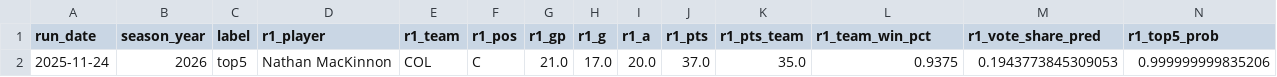
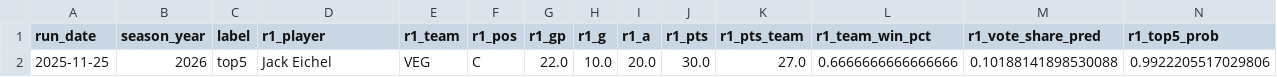
Before and after one commit to jeffwarr4/nhl-awards-predictor, a CSV file: pages/top5.csv, drawn as a sheet; only a part is shown; removed rows and columns are numbered as before the commit, all else as after; rows hold the shown columns only; the diff names each change by its address in the sheet, - before the commit and + after, or states it on an @@ line.

```diff
--- a/pages/top5.csv
+++ b/pages/top5.csv
-row 2: 2025-11-24 | 2026 | top5 | Nathan MacKinnon | COL | C | 21.0 | 17.0 | 20.0 | 37.0 | 35.0 | 0.9375 | 0.1943773845309053 | 0.999999999835206
+row 2: 2025-11-25 | 2026 | top5 | Jack Eichel | VEG | C | 22.0 | 10.0 | 20.0 | 30.0 | 27.0 | 0.6666666666666666 | 0.10188141898530088 | 0.9922205517029806
```
Also changed, not shown: pages/top6to10.csv, 1 other file.
